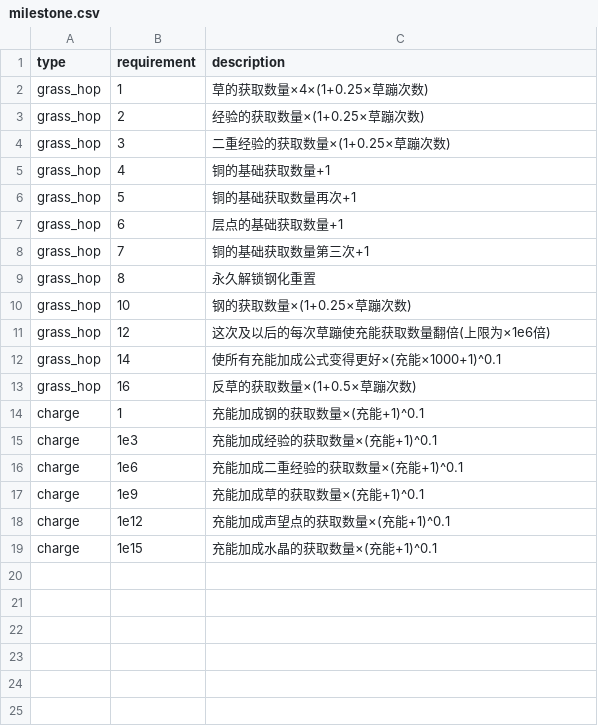
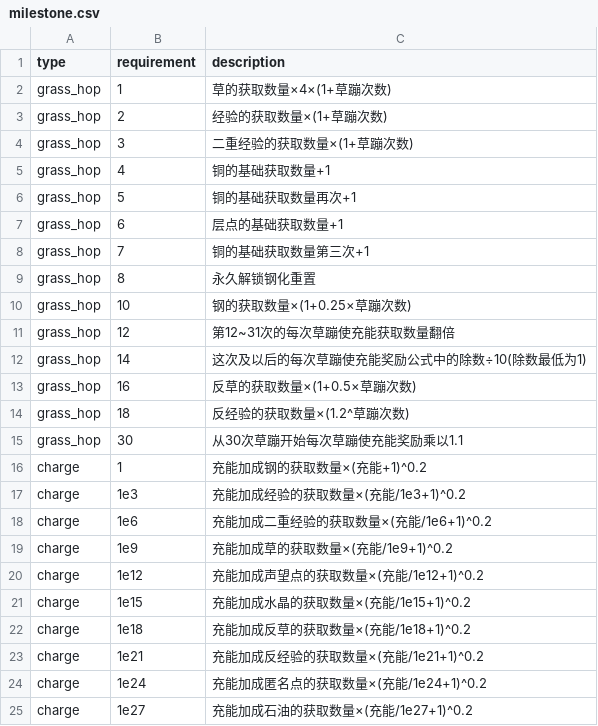
Before and after one commit to dlsdl/NRGCI, a CSV file: milestone.csv, drawn as a sheet.

```diff
--- a/milestone.csv
+++ b/milestone.csv
@@ -1,5 +1,5 @@
 type,requirement,description
-"grass_hop",1,"草的获取数量×4×(1+0.25×草蹦次数)"
-"grass_hop",2,"经验的获取数量×(1+0.25×草蹦次数)"
-"grass_hop",3,"二重经验的获取数量×(1+0.25×草蹦次数)"
+"grass_hop",1,"草的获取数量×4×(1+草蹦次数)"
+"grass_hop",2,"经验的获取数量×(1+草蹦次数)"
+"grass_hop",3,"二重经验的获取数量×(1+草蹦次数)"
 "grass_hop",4,"铜的基础获取数量+1"
@@ -10,10 +10,16 @@ type,requirement,description
 "grass_hop",10,"钢的获取数量×(1+0.25×草蹦次数)"
-"grass_hop",12,"这次及以后的每次草蹦使充能获取数量翻倍(上限为×1e6倍)"
-"grass_hop",14,"使所有充能加成公式变得更好×(充能×1000+1)^0.1"
+"grass_hop",12,"第12~31次的每次草蹦使充能获取数量翻倍"
+"grass_hop",14,"这次及以后的每次草蹦使充能奖励公式中的除数÷10(除数最低为1)"
 "grass_hop",16,"反草的获取数量×(1+0.5×草蹦次数)"
-"charge",1,"充能加成钢的获取数量×(充能+1)^0.1"
-"charge",1e3,"充能加成经验的获取数量×(充能+1)^0.1"
-"charge",1e6,"充能加成二重经验的获取数量×(充能+1)^0.1"
-"charge",1e9,"充能加成草的获取数量×(充能+1)^0.1"
-"charge",1e12,"充能加成声望点的获取数量×(充能+1)^0.1"
-"charge",1e15,"充能加成水晶的获取数量×(充能+1)^0.1"
+"grass_hop",18,"反经验的获取数量×(1.2^草蹦次数)"
+"grass_hop",30,"从30次草蹦开始每次草蹦使充能奖励乘以1.1"
+"charge",1,"充能加成钢的获取数量×(充能+1)^0.2"
+"charge",1e3,"充能加成经验的获取数量×(充能/1e3+1)^0.2"
+"charge",1e6,"充能加成二重经验的获取数量×(充能/1e6+1)^0.2"
+"charge",1e9,"充能加成草的获取数量×(充能/1e9+1)^0.2"
+"charge",1e12,"充能加成声望点的获取数量×(充能/1e12+1)^0.2"
+"charge",1e15,"充能加成水晶的获取数量×(充能/1e15+1)^0.2"
+"charge",1e18,"充能加成反草的获取数量×(充能/1e18+1)^0.2"
+"charge",1e21,"充能加成反经验的获取数量×(充能/1e21+1)^0.2"
+"charge",1e24,"充能加成匿名点的获取数量×(充能/1e24+1)^0.2"
+"charge",1e27,"充能加成石油的获取数量×(充能/1e27+1)^0.2"
```
Also changed, not shown: upgrades.csv, 6 other files.
